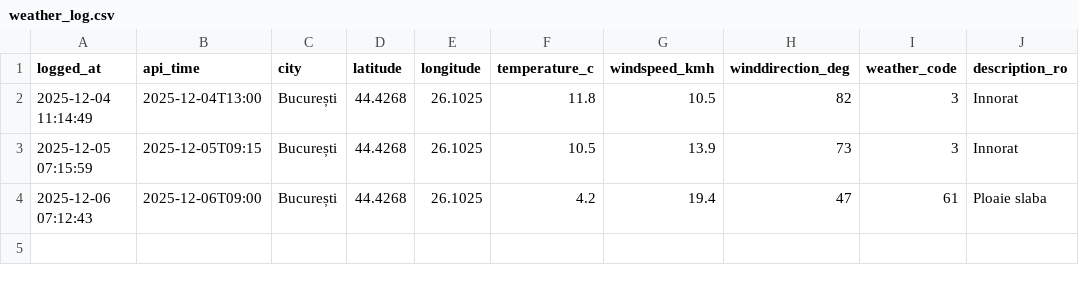
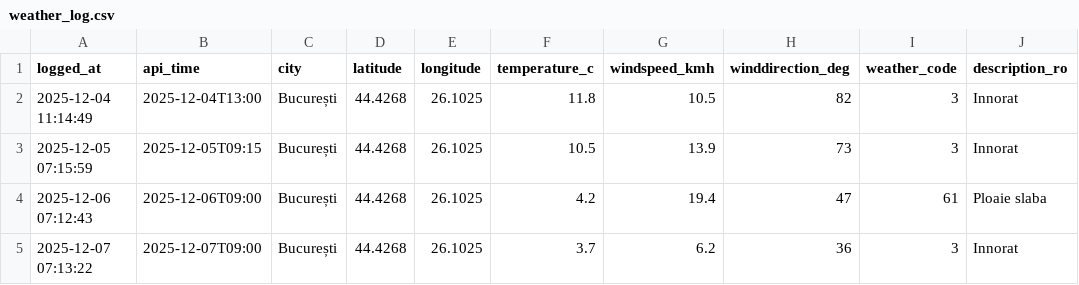
Before and after one commit to vladandrei28/Weather-Fetcher, a CSV file: weather_log.csv, drawn as a sheet.

```diff
--- a/weather_log.csv
+++ b/weather_log.csv
@@ -4 +4,2 @@ logged_at,api_time,city,latitude,longitude,temperature_c,windspeed_kmh,winddirec
 2025-12-06 07:12:43,2025-12-06T09:00,București,44.4268,26.1025,4.2,19.4,47,61,Ploaie slaba
+2025-12-07 07:13:22,2025-12-07T09:00,București,44.4268,26.1025,3.7,6.2,36,3,Innorat
```
